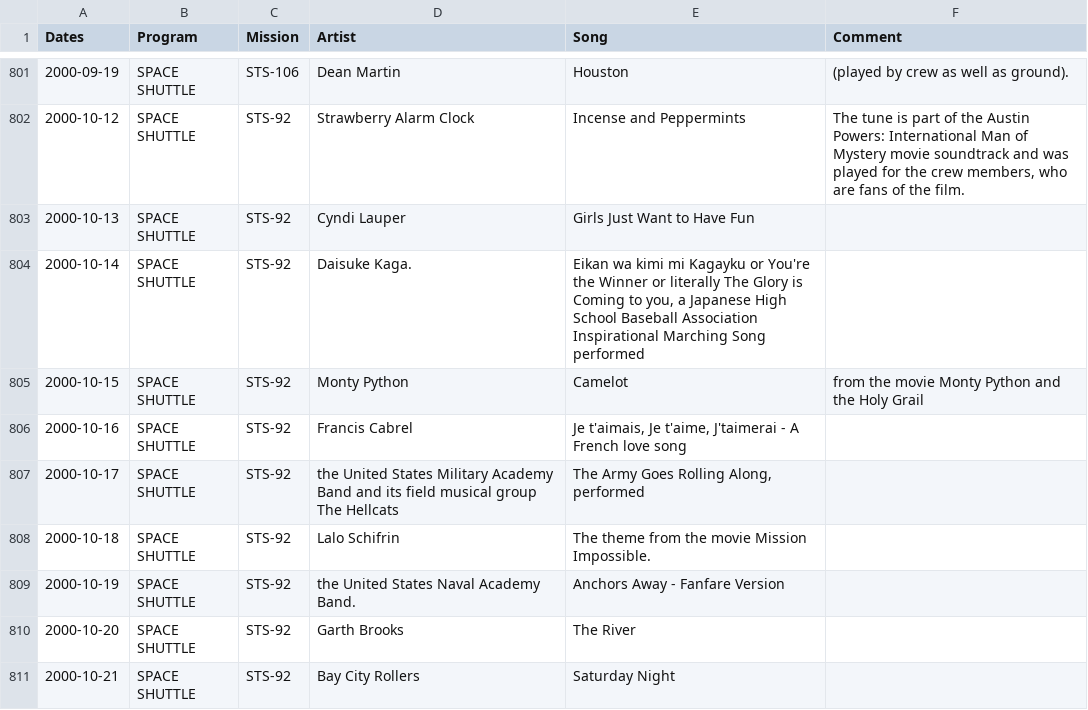
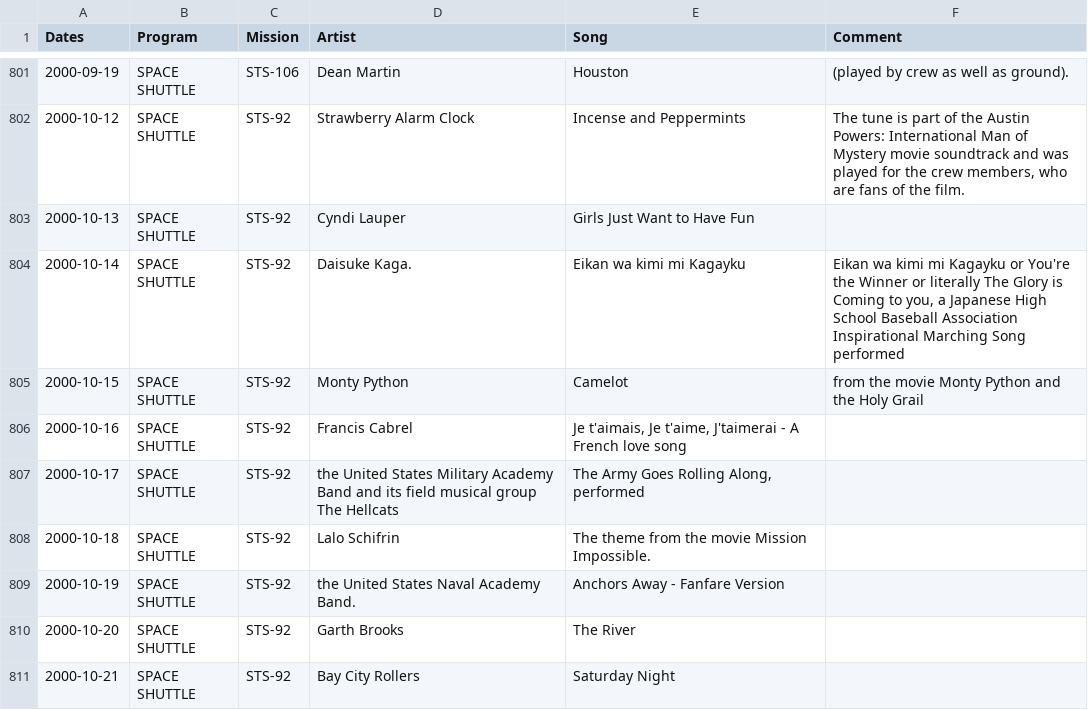
Before and after one commit to nasawakeupcalls/nasawakeupcalls.data, a CSV file: nasawakeupcalls.csv, drawn as a sheet; only a part is shown, gaps mark what is left out.

```diff
--- a/nasawakeupcalls.csv
+++ b/nasawakeupcalls.csv
@@ -803,3 +803,3 @@ Dates,Program,Mission,Artist,Song,Comment
 2000-10-13,SPACE SHUTTLE,STS-92,Cyndi Lauper,Girls Just Want to Have Fun,
-2000-10-14,SPACE SHUTTLE,STS-92,Daisuke Kaga.,"Eikan wa kimi mi Kagayku or You're the Winner or literally The Glory is Coming to you, a Japanese High School Baseball Association Inspirational Marching Song performed",
+2000-10-14,SPACE SHUTTLE,STS-92,Daisuke Kaga.,Eikan wa kimi mi Kagayku,"Eikan wa kimi mi Kagayku or You're the Winner or literally The Glory is Coming to you, a Japanese High School Baseball Association Inspirational Marching Song performed"
 2000-10-15,SPACE SHUTTLE,STS-92,Monty Python,Camelot,from the movie Monty Python and the Holy Grail
```
Also changed, not shown: 1 other file.
